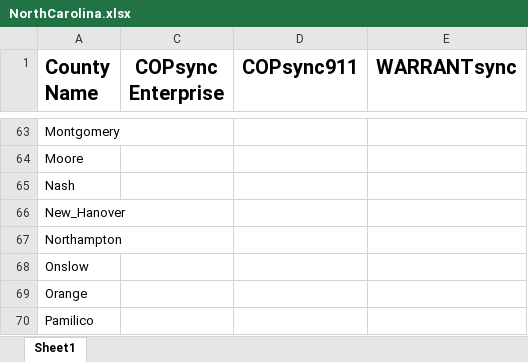
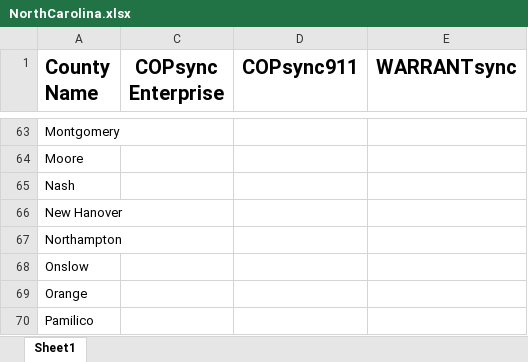
Before and after one commit to MakingSense/COPsync-Presence-Map, an Excel workbook: COPsyncPresenceMap.WPF/COPsyncMaps/NorthCarolina/NorthCarolina.xlsx, sheet Sheet1, drawn as a sheet; only a part is shown, gaps mark what is left out; values as stored, in another font and other column widths than the file's, no borders; the diff names each change by its address in the sheet, - before the commit and + after, or states it on an @@ line.

```diff
--- a/COPsyncPresenceMap.WPF/COPsyncMaps/NorthCarolina/NorthCarolina.xlsx (sheet Sheet1)
+++ b/COPsyncPresenceMap.WPF/COPsyncMaps/NorthCarolina/NorthCarolina.xlsx (sheet Sheet1)
-A66 (County Name): New_Hanover
+A66 (County Name): New Hanover
```
Also changed, not shown: COPsyncPresenceMap.WPF/COPsyncMaps/Alabama/Alabama.xlsx, COPsyncPresenceMap.WPF/COPsyncMaps/Colorado/Colorado.xlsx, 22 other files.
